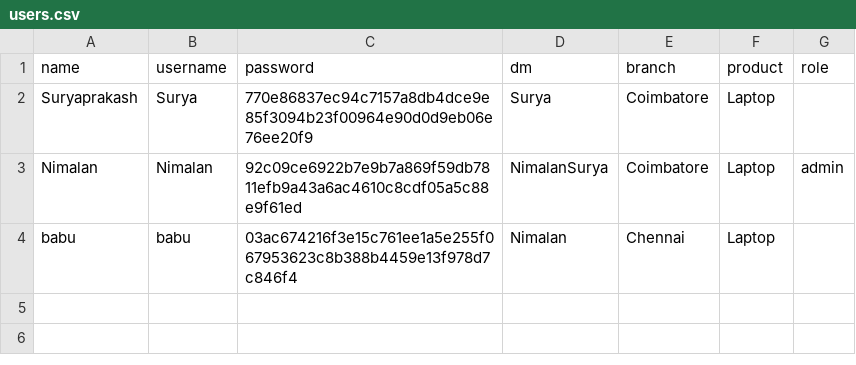
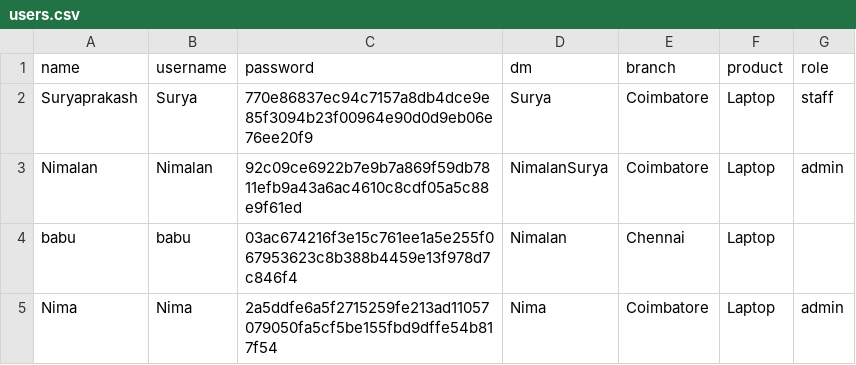
Before and after one commit to suryanimalan/staff-tracking, a CSV file: users.csv, drawn as a sheet.

```diff
--- a/users.csv
+++ b/users.csv
@@ -1,4 +1,5 @@
 name,username,password,dm,branch,product,role
-Suryaprakash,Surya,770e86837ec94c7157a8db4dce9e85f3094b23f00964e90d0d9eb06e76ee20f9,Surya,Coimbatore,Laptop,
+Suryaprakash,Surya,770e86837ec94c7157a8db4dce9e85f3094b23f00964e90d0d9eb06e76ee20f9,Surya,Coimbatore,Laptop,staff
 Nimalan,Nimalan,92c09ce6922b7e9b7a869f59db7811efb9a43a6ac4610c8cdf05a5c88e9f61ed,NimalanSurya,Coimbatore,Laptop,admin
 babu,babu,03ac674216f3e15c761ee1a5e255f067953623c8b388b4459e13f978d7c846f4,Nimalan,Chennai,Laptop,
+Nima,Nima,2a5ddfe6a5f2715259fe213ad11057079050fa5cf5be155fbd9dffe54b817f54,Nima,Coimbatore,Laptop,admin
```
Also changed, not shown: visits.csv, 1 other file.
